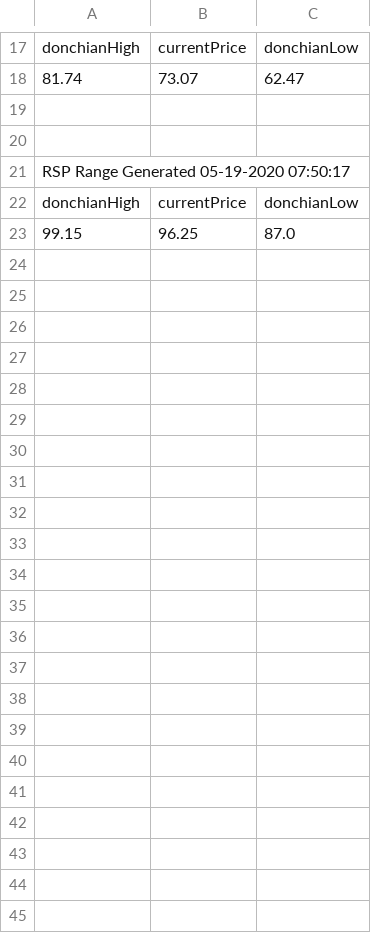
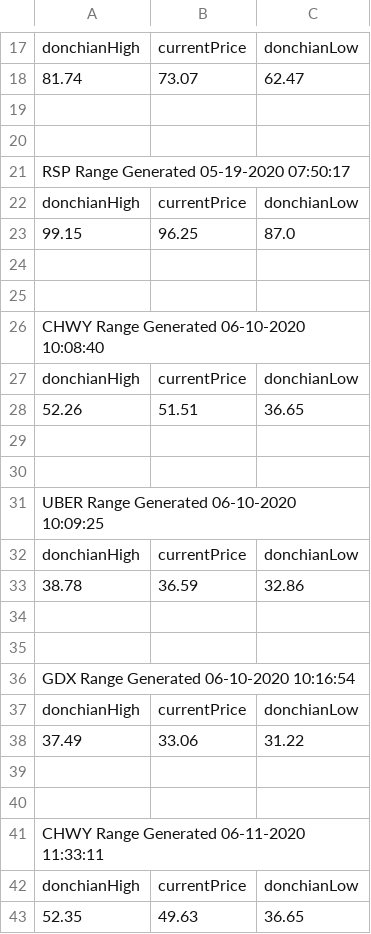
Before and after one commit to AlextheYounga/fractal-markets-lab, a CSV file: fractalmarketslab/exports/donchian/donchianrange.csv, drawn as a sheet; only a part is shown, gaps mark what is left out; the diff covers the shown part only; the diff names each change by its address in the sheet, - before the commit and + after, or states it on an @@ line.

```diff
--- a/fractalmarketslab/exports/donchian/donchianrange.csv
+++ b/fractalmarketslab/exports/donchian/donchianrange.csv
+row 24: (empty)
+row 25: (empty)
+row 26: CHWY Range Generated 06-10-2020 10:08:40
+row 27: donchianHigh | currentPrice | donchianLow
+row 28: 52.26 | 51.51 | 36.65
+row 29: (empty)
+row 30: (empty)
+row 31: UBER Range Generated 06-10-2020 10:09:25
+row 32: donchianHigh | currentPrice | donchianLow
+row 33: 38.78 | 36.59 | 32.86
+row 34: (empty)
+row 35: (empty)
+row 36: GDX Range Generated 06-10-2020 10:16:54
+row 37: donchianHigh | currentPrice | donchianLow
+row 38: 37.49 | 33.06 | 31.22
+row 39: (empty)
+row 40: (empty)
+row 41: CHWY Range Generated 06-11-2020 11:33:11
+row 42: donchianHigh | currentPrice | donchianLow
+row 43: 52.35 | 49.63 | 36.65
```
Also changed, not shown: 55 added rows elsewhere in this file, 3 other files.
